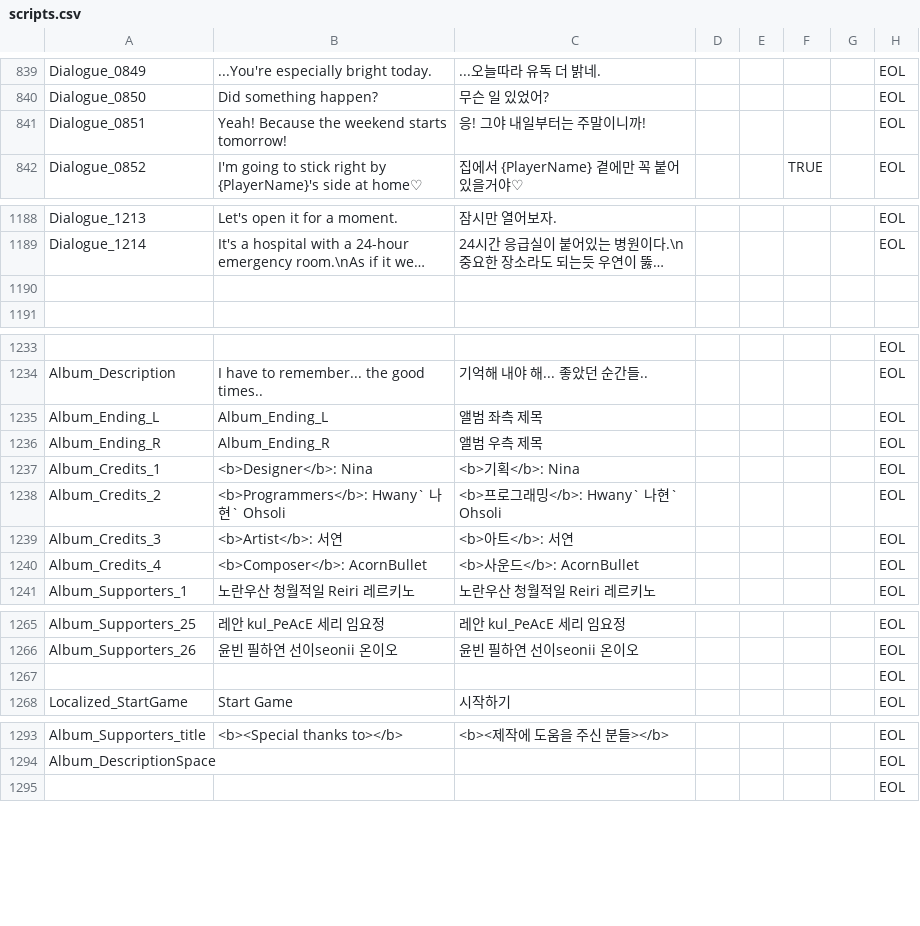
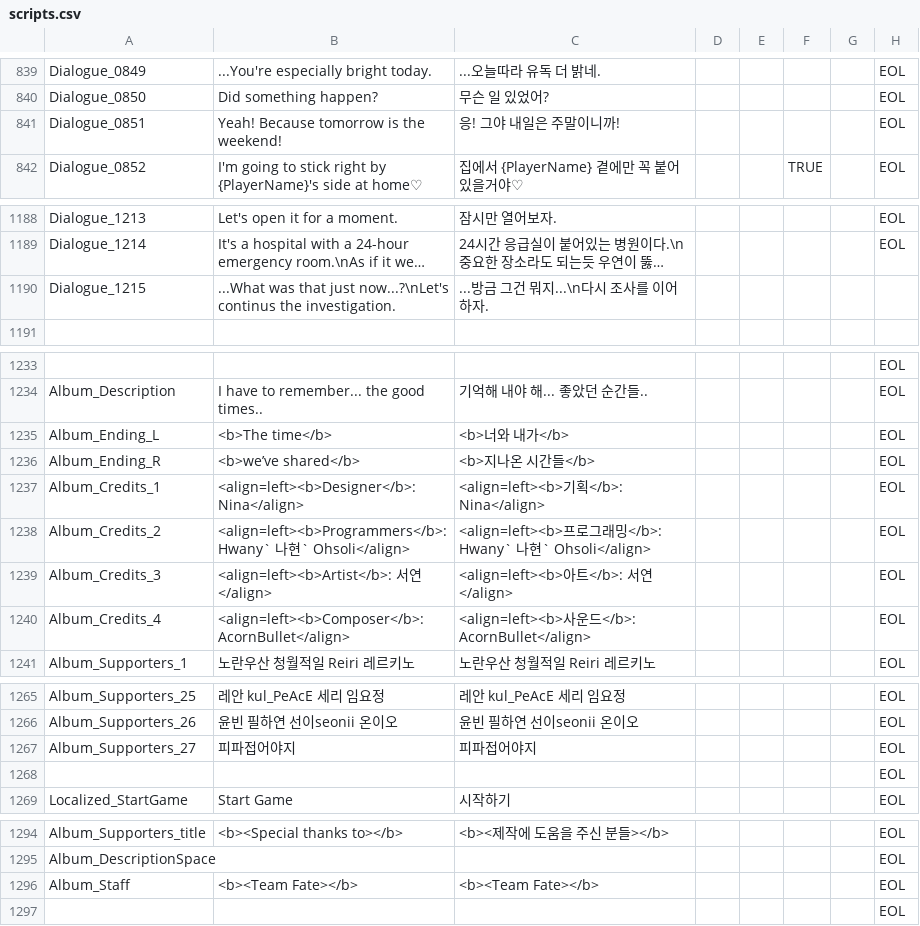
Before and after one commit to ollan365/Fate, a CSV file: Assets/Resources/Datas/scripts.csv, drawn as a sheet; only a part is shown, gaps mark what is left out; long unchanged cells end in …; the diff covers the shown part only; the diff names each change by its address in the sheet, - before the commit and + after, or states it on an @@ line.

```diff
--- a/Assets/Resources/Datas/scripts.csv
+++ b/Assets/Resources/Datas/scripts.csv
-B841: Yeah! Because the weekend starts tomorrow!
+B841: Yeah! Because tomorrow is the weekend!
-C841: 응! 그야 내일부터는 주말이니까!
+C841: 응! 그야 내일은 주말이니까!
-row 1190: (empty)
+row 1190: Dialogue_1215 | ...What was that just now...?\nLet's continus the investigation. | ...방금 그건 뭐지...\n다시 조사를 이어하자.
-B1235: Album_Ending_L
+B1235: <b>The time</b>
-C1235: 앨범 좌측 제목
+C1235: <b>너와 내가</b>
-B1236: Album_Ending_R
+B1236: <b>we’ve shared</b>
-C1236: 앨범 우측 제목
+C1236: <b>지나온 시간들</b>
-B1237: <b>Designer</b>: Nina
+B1237: <align=left><b>Designer</b>: Nina</align>
-C1237: <b>기획</b>: Nina
+C1237: <align=left><b>기획</b>: Nina</align>
-B1238: <b>Programmers</b>: Hwany` 나현` Ohsoli
+B1238: <align=left><b>Programmers</b>: Hwany` 나현` Ohsoli</align>
-C1238: <b>프로그래밍</b>: Hwany` 나현` Ohsoli
+C1238: <align=left><b>프로그래밍</b>: Hwany` 나현` Ohsoli</align>
-B1239: <b>Artist</b>: 서연
+B1239: <align=left><b>Artist</b>: 서연</align>
-C1239: <b>아트</b>: 서연
+C1239: <align=left><b>아트</b>: 서연</align>
-B1240: <b>Composer</b>: AcornBullet
+B1240: <align=left><b>Composer</b>: AcornBullet</align>
-C1240: <b>사운드</b>: AcornBullet
+C1240: <align=left><b>사운드</b>: AcornBullet</align>
+row 1267: Album_Supporters_27 | 피파접어야지 | 피파접어야지 |  |  |  |  | EOL
+row 1296: Album_Staff | <b><Team Fate></b> | <b><Team Fate></b> |  |  |  |  | EOL
```
Also changed, not shown: 1 removed row elsewhere in this file, Assets/Resources/Datas/diary.csv, Assets/Resources/Datas/events.csv, 2 other files.
